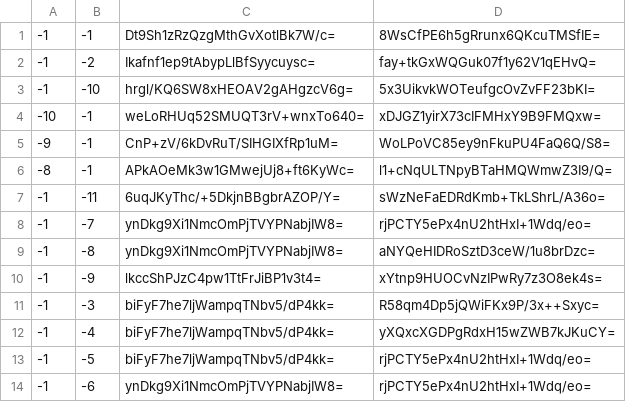
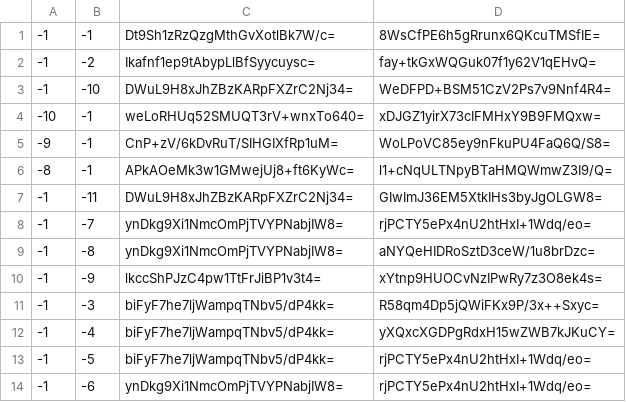
Before and after one commit to Brehtyn/brentyns.com-pipeline, a CSV file: public/unmined/tiles/zoom.-2/metadata/k.-1.-1.csv, drawn as a sheet.

```diff
--- a/public/unmined/tiles/zoom.-2/metadata/k.-1.-1.csv
+++ b/public/unmined/tiles/zoom.-2/metadata/k.-1.-1.csv
@@ -2,3 +2,3 @@
 -1,-2,Ikafnf1ep9tAbypLlBfSyycuysc=,fay+tkGxWQGuk07f1y62V1qEHvQ=
--1,-10,hrgl/KQ6SW8xHEOAV2gAHgzcV6g=,5x3UikvkWOTeufgcOvZvFF23bKI=
+-1,-10,DWuL9H8xJhZBzKARpFXZrC2Nj34=,WeDFPD+BSM51CzV2Ps7v9Nnf4R4=
 -10,-1,weLoRHUq52SMUQT3rV+wnxTo640=,xDJGZ1yirX73cIFMHxY9B9FMQxw=
@@ -6,3 +6,3 @@
 -8,-1,APkAOeMk3w1GMwejUj8+ft6KyWc=,l1+cNqULTNpyBTaHMQWmwZ3I9/Q=
--1,-11,6uqJKyThc/+5DkjnBBgbrAZOP/Y=,sWzNeFaEDRdKmb+TkLShrL/A36o=
+-1,-11,DWuL9H8xJhZBzKARpFXZrC2Nj34=,GIwImJ36EM5XtkIHs3byJgOLGW8=
 -1,-7,ynDkg9Xi1NmcOmPjTVYPNabjIW8=,rjPCTY5ePx4nU2htHxI+1Wdq/eo=
```
Also changed, not shown: public/unmined/tiles/zoom.-1/metadata/k.-1.-1.csv, public/unmined/tiles/zoom.-1/metadata/k.0.-1.csv, 38 other files.
